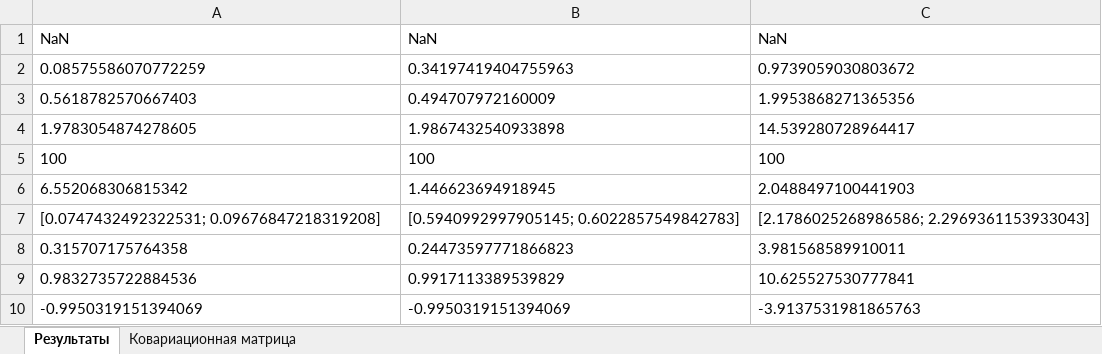
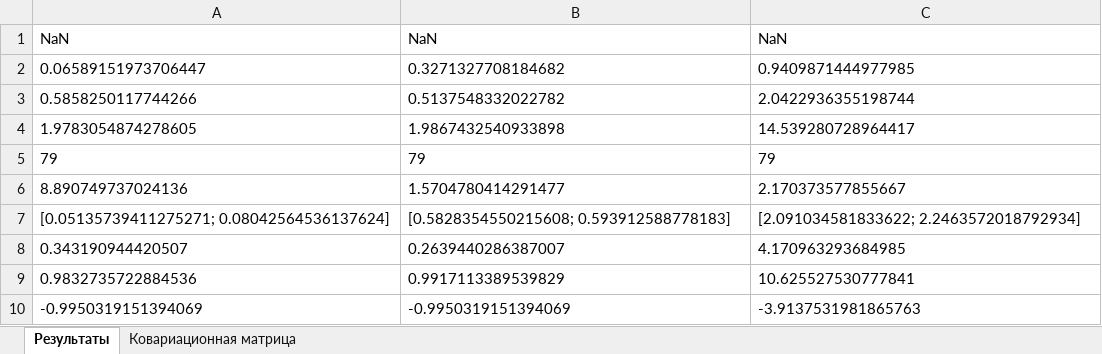
Before and after one commit to dargasova/ApacheMath, an Excel workbook: output/Результат.xlsx, sheet Результаты, drawn as a sheet; values as stored, in another font and other column widths than the file's, no borders; removed rows and columns are numbered as before the commit, all else as after; the diff names each change by its address in the sheet, - before the commit and + after, or states it on an @@ line.

```diff
--- a/output/Результат.xlsx (sheet Результаты)
+++ b/output/Результат.xlsx (sheet Результаты)
-row 2: 0.08575586070772259 | 0.34197419404755963 | 0.9739059030803672
-row 3: 0.5618782570667403 | 0.494707972160009 | 1.9953868271365356
+row 2: 0.06589151973706447 | 0.3271327708184682 | 0.9409871444977985
+row 3: 0.5858250117744266 | 0.5137548332022782 | 2.0422936355198744
-row 5: 100 | 100 | 100
-row 6: 6.552068306815342 | 1.446623694918945 | 2.0488497100441903
-row 7: [0.0747432492322531; 0.09676847218319208] | [0.5940992997905145; 0.6022857549842783] | [2.1786025268986586; 2.2969361153933043]
-row 8: 0.315707175764358 | 0.24473597771866823 | 3.981568589910011
+row 5: 79 | 79 | 79
+row 6: 8.890749737024136 | 1.5704780414291477 | 2.170373577855667
+row 7: [0.05135739411275271; 0.08042564536137624] | [0.5828354550215608; 0.593912588778183] | [2.091034581833622; 2.2463572018792934]
+row 8: 0.343190944420507 | 0.2639440286387007 | 4.170963293684985
```
Also changed, not shown: sheet Ковариационная матрица, 1 other file.
